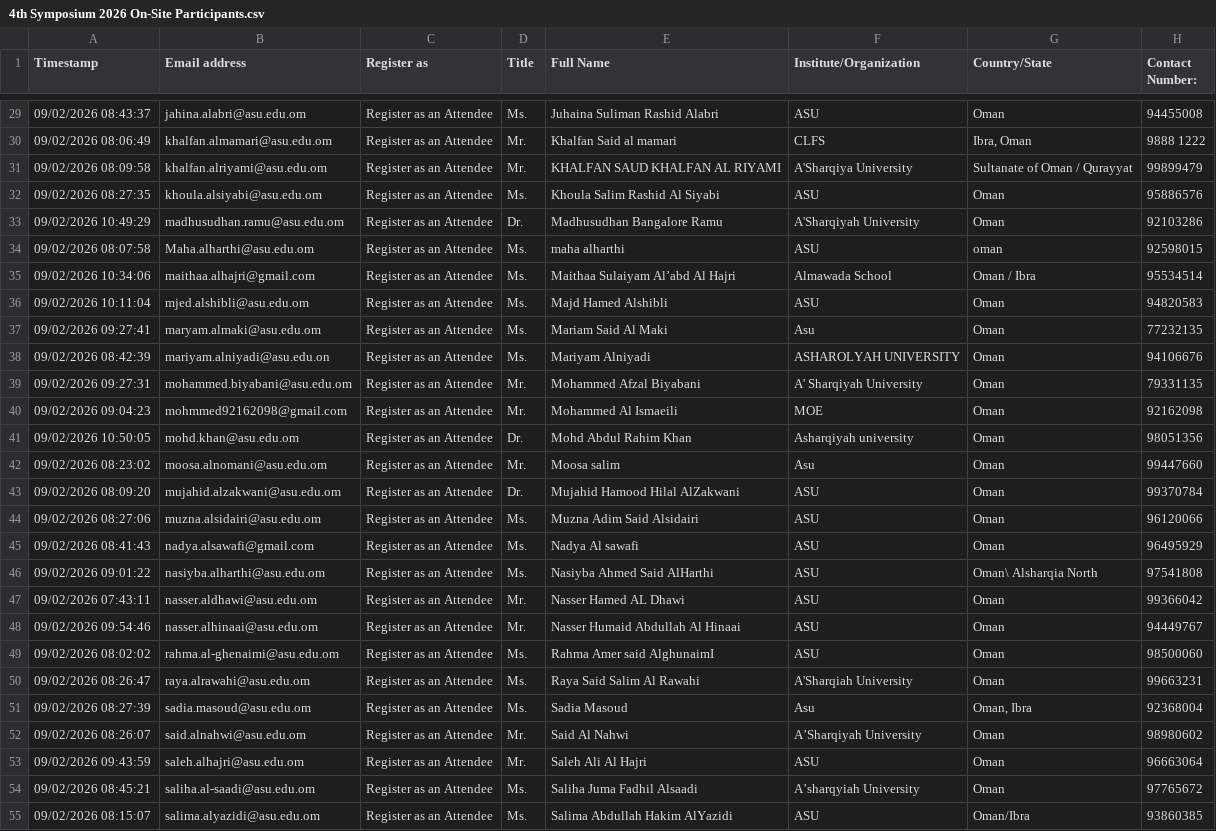
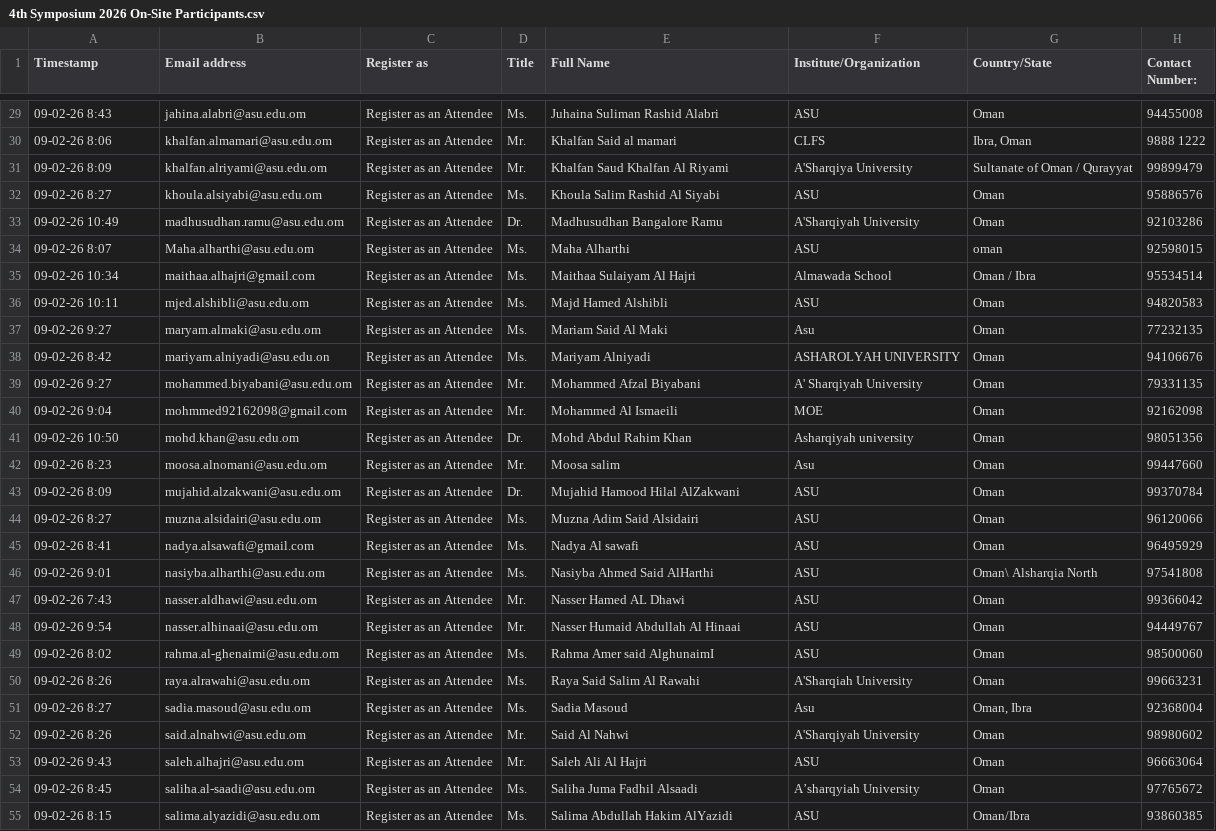
Before and after one commit to hameedktk09/cms, a CSV file: 4th Symposium 2026 On-Site Participants.csv, drawn as a sheet; only a part is shown, gaps mark what is left out; the diff covers the shown part only; the diff names each change by its address in the sheet, - before the commit and + after, or states it on an @@ line.

```diff
--- a/4th Symposium 2026 On-Site Participants.csv
+++ b/4th Symposium 2026 On-Site Participants.csv
-A29 (Timestamp): 09/02/2026 08:43:37
+A29 (Timestamp): 09-02-26 8:43
-A30 (Timestamp): 09/02/2026 08:06:49
+A30 (Timestamp): 09-02-26 8:06
-A31 (Timestamp): 09/02/2026 08:09:58
+A31 (Timestamp): 09-02-26 8:09
-E31 (Full Name): KHALFAN SAUD KHALFAN AL RIYAMI
+E31 (Full Name): Khalfan Saud Khalfan Al Riyami
-A32 (Timestamp): 09/02/2026 08:27:35
+A32 (Timestamp): 09-02-26 8:27
-A33 (Timestamp): 09/02/2026 10:49:29
+A33 (Timestamp): 09-02-26 10:49
-A34 (Timestamp): 09/02/2026 08:07:58
+A34 (Timestamp): 09-02-26 8:07
-E34 (Full Name): maha alharthi
+E34 (Full Name): Maha Alharthi
-A35 (Timestamp): 09/02/2026 10:34:06
+A35 (Timestamp): 09-02-26 10:34
-E35 (Full Name): Maithaa Sulaiyam Al’abd Al Hajri
+E35 (Full Name): Maithaa Sulaiyam Al Hajri
-A36 (Timestamp): 09/02/2026 10:11:04
+A36 (Timestamp): 09-02-26 10:11
-A37 (Timestamp): 09/02/2026 09:27:41
+A37 (Timestamp): 09-02-26 9:27
-A38 (Timestamp): 09/02/2026 08:42:39
+A38 (Timestamp): 09-02-26 8:42
-A39 (Timestamp): 09/02/2026 09:27:31
+A39 (Timestamp): 09-02-26 9:27
-A40 (Timestamp): 09/02/2026 09:04:23
+A40 (Timestamp): 09-02-26 9:04
-A41 (Timestamp): 09/02/2026 10:50:05
+A41 (Timestamp): 09-02-26 10:50
-A42 (Timestamp): 09/02/2026 08:23:02
+A42 (Timestamp): 09-02-26 8:23
-A43 (Timestamp): 09/02/2026 08:09:20
+A43 (Timestamp): 09-02-26 8:09
-A44 (Timestamp): 09/02/2026 08:27:06
+A44 (Timestamp): 09-02-26 8:27
-A45 (Timestamp): 09/02/2026 08:41:43
+A45 (Timestamp): 09-02-26 8:41
-A46 (Timestamp): 09/02/2026 09:01:22
+A46 (Timestamp): 09-02-26 9:01
-A47 (Timestamp): 09/02/2026 07:43:11
+A47 (Timestamp): 09-02-26 7:43
-A48 (Timestamp): 09/02/2026 09:54:46
+A48 (Timestamp): 09-02-26 9:54
-A49 (Timestamp): 09/02/2026 08:02:02
+A49 (Timestamp): 09-02-26 8:02
-A50 (Timestamp): 09/02/2026 08:26:47
+A50 (Timestamp): 09-02-26 8:26
-A51 (Timestamp): 09/02/2026 08:27:39
+A51 (Timestamp): 09-02-26 8:27
-A52 (Timestamp): 09/02/2026 08:26:07
+A52 (Timestamp): 09-02-26 8:26
-F52 (Institute/Organization): A’Sharqiyah University
+F52 (Institute/Organization): A'Sharqiyah University
-A53 (Timestamp): 09/02/2026 09:43:59
+A53 (Timestamp): 09-02-26 9:43
-A54 (Timestamp): 09/02/2026 08:45:21
+A54 (Timestamp): 09-02-26 8:45
-A55 (Timestamp): 09/02/2026 08:15:07
+A55 (Timestamp): 09-02-26 8:15
```
Also changed, not shown: 1 added row, 1 removed row and 39 edited cells elsewhere in this file.
